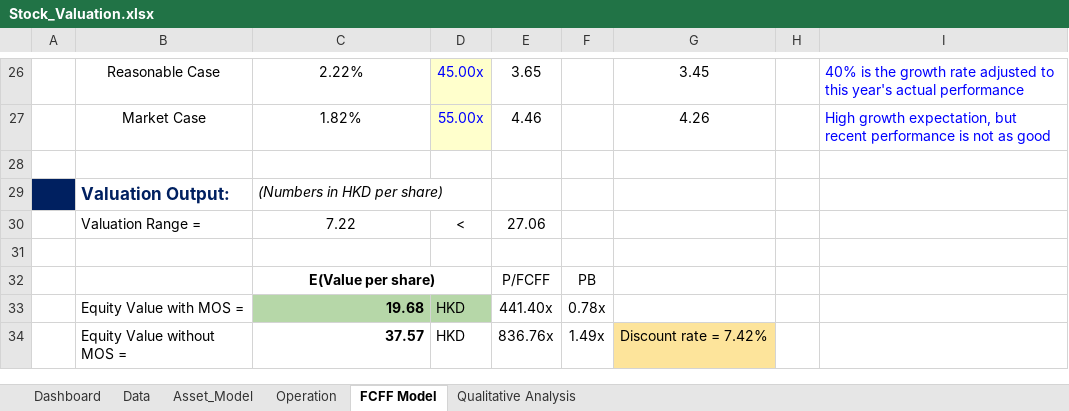
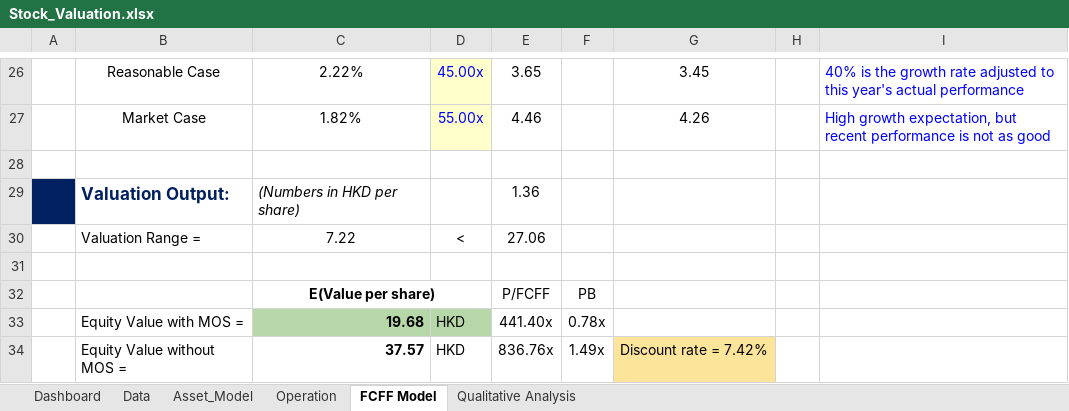
Before and after one commit to JerryChenz/Invest_Proc_v2, an Excel workbook: financial_models/Model_templates/Listed_template/Stock_Valuation.xlsx, sheet FCFF Model, drawn as a sheet; only a part is shown, gaps mark what is left out; values as stored, in another font and other column widths than the file's, no borders; conditional formats not drawn; the diff names each change by its address in the sheet, - before the commit and + after, or states it on an @@ line.

```diff
--- a/financial_models/Model_templates/Listed_template/Stock_Valuation.xlsx (sheet FCFF Model)
+++ b/financial_models/Model_templates/Listed_template/Stock_Valuation.xlsx (sheet FCFF Model)
-E29: (empty)
+E29: 1.36
```
Also changed, not shown: sheet Dashboard, formulas that keep their value, financial_models/Opportunities/0303.HK_Stock_Valuation.xlsx, financial_models/Opportunities/0697.HK_Stock_Valuation.xlsx, 9 other files.
